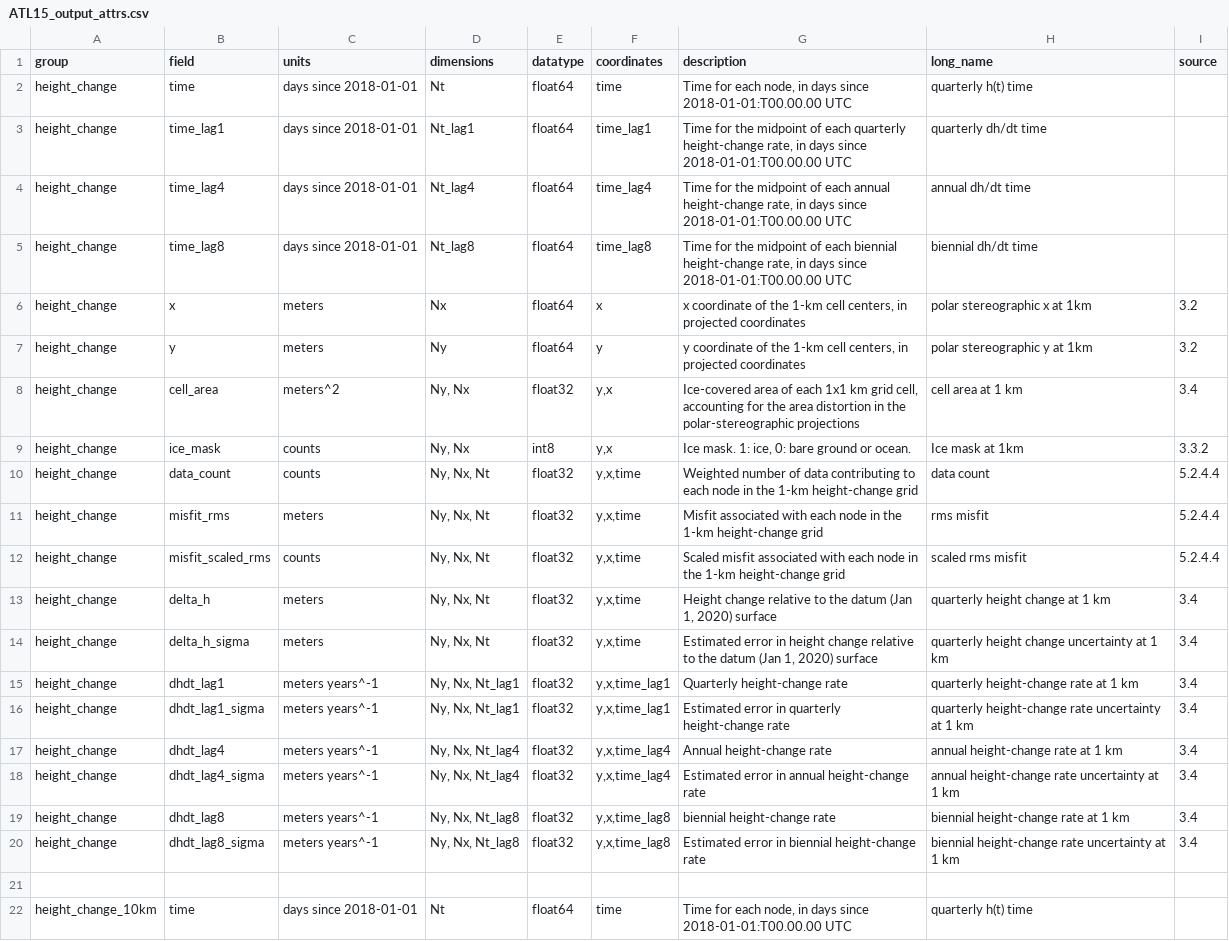
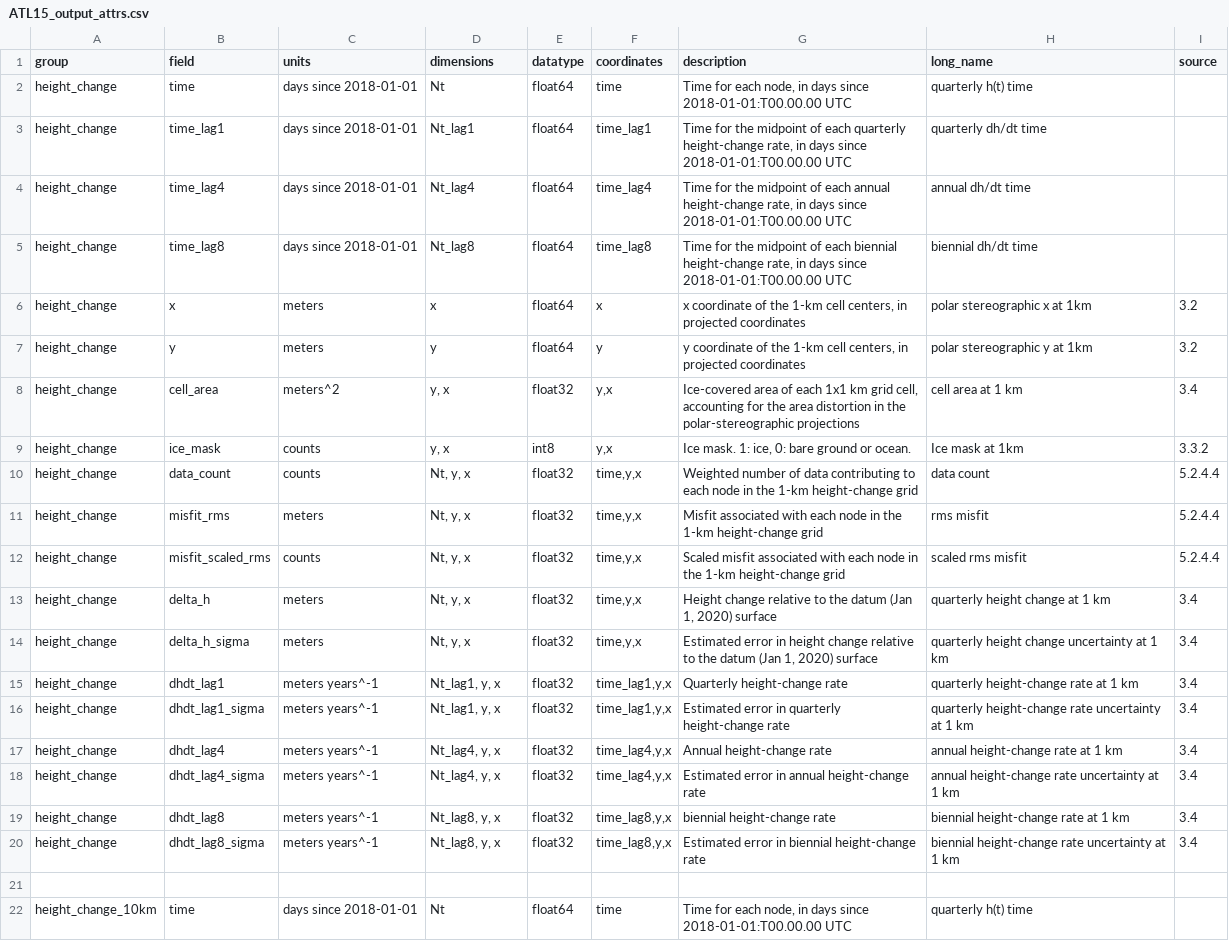
Before and after one commit to SmithB/surfaceChange, a CSV file: surfaceChange/resources/ATL15_output_attrs.csv, drawn as a sheet; only a part is shown; the diff covers the shown part only.

```diff
--- a/surfaceChange/resources/ATL15_output_attrs.csv
+++ b/surfaceChange/resources/ATL15_output_attrs.csv
@@ -5,17 +5,17 @@ height_change,time_lag4,days since 2018-01-01,Nt_lag4,float64,time_lag4,"Time fo
 height_change,time_lag8,days since 2018-01-01,Nt_lag8,float64,time_lag8,"Time for the midpoint of each biennial height-change rate, in days since 2018-01-01:T00.00.00 UTC",biennial dh/dt time,
-height_change,x,meters,Nx,float64,x,"x coordinate of the 1-km cell centers, in projected coordinates",polar stereographic x at 1km,3.2
-height_change,y,meters,Ny,float64,y,"y coordinate of the 1-km cell centers, in projected coordinates",polar stereographic y at 1km,3.2
-height_change,cell_area,meters^2,"Ny, Nx",float32,"y,x","Ice-covered area of each 1x1 km grid cell, accounting for the area distortion in the polar-stereographic projections",cell area at 1 km,3.4
-height_change,ice_mask,counts,"Ny, Nx",int8,"y,x","Ice mask. 1: ice, 0: bare ground or ocean.",Ice mask at 1km,3.3.2
-height_change,data_count,counts,"Ny, Nx, Nt",float32,"y,x,time",Weighted number of data contributing to each node in the 1-km height-change grid,data count ,5.2.4.4
-height_change,misfit_rms,meters,"Ny, Nx, Nt",float32,"y,x,time",Misfit associated with each node in the 1-km height-change grid,rms misfit ,5.2.4.4
-height_change,misfit_scaled_rms,counts,"Ny, Nx, Nt",float32,"y,x,time",Scaled misfit associated with each node in the 1-km height-change grid,scaled rms misfit,5.2.4.4
-height_change,delta_h,meters,"Ny, Nx, Nt",float32,"y,x,time","Height change relative to the datum (Jan 1, 2020) surface",quarterly height change  at 1 km,3.4
-height_change,delta_h_sigma,meters,"Ny, Nx, Nt",float32,"y,x,time","Estimated error in height change relative to the datum (Jan 1, 2020) surface",quarterly height change uncertainty at 1 km,3.4
-height_change,dhdt_lag1,meters years^-1,"Ny, Nx, Nt_lag1",float32,"y,x,time_lag1",Quarterly height-change rate,quarterly height-change rate at 1 km,3.4
-height_change,dhdt_lag1_sigma,meters years^-1,"Ny, Nx, Nt_lag1",float32,"y,x,time_lag1",Estimated error in quarterly height-change rate,quarterly height-change rate uncertainty at 1 km,3.4
-height_change,dhdt_lag4,meters years^-1,"Ny, Nx, Nt_lag4",float32,"y,x,time_lag4",Annual height-change rate,annual height-change rate at 1 km,3.4
-height_change,dhdt_lag4_sigma,meters years^-1,"Ny, Nx, Nt_lag4",float32,"y,x,time_lag4",Estimated error in annual height-change rate,annual height-change rate uncertainty at 1 km,3.4
-height_change,dhdt_lag8,meters years^-1,"Ny, Nx, Nt_lag8",float32,"y,x,time_lag8",biennial height-change rate,biennial height-change rate at 1 km,3.4
-height_change,dhdt_lag8_sigma,meters years^-1,"Ny, Nx, Nt_lag8",float32,"y,x,time_lag8",Estimated error in biennial height-change rate,biennial height-change rate uncertainty at 1 km,3.4
+height_change,x,meters,x,float64,x,"x coordinate of the 1-km cell centers, in projected coordinates",polar stereographic x at 1km,3.2
+height_change,y,meters,y,float64,y,"y coordinate of the 1-km cell centers, in projected coordinates",polar stereographic y at 1km,3.2
+height_change,cell_area,meters^2,"y, x",float32,"y,x","Ice-covered area of each 1x1 km grid cell, accounting for the area distortion in the polar-stereographic projections",cell area at 1 km,3.4
+height_change,ice_mask,counts,"y, x",int8,"y,x","Ice mask. 1: ice, 0: bare ground or ocean.",Ice mask at 1km,3.3.2
+height_change,data_count,counts,"Nt, y, x",float32,"time,y,x",Weighted number of data contributing to each node in the 1-km height-change grid,data count ,5.2.4.4
+height_change,misfit_rms,meters,"Nt, y, x",float32,"time,y,x",Misfit associated with each node in the 1-km height-change grid,rms misfit ,5.2.4.4
+height_change,misfit_scaled_rms,counts,"Nt, y, x",float32,"time,y,x",Scaled misfit associated with each node in the 1-km height-change grid,scaled rms misfit,5.2.4.4
+height_change,delta_h,meters,"Nt, y, x",float32,"time,y,x","Height change relative to the datum (Jan 1, 2020) surface",quarterly height change  at 1 km,3.4
+height_change,delta_h_sigma,meters,"Nt, y, x",float32,"time,y,x","Estimated error in height change relative to the datum (Jan 1, 2020) surface",quarterly height change uncertainty at 1 km,3.4
+height_change,dhdt_lag1,meters years^-1,"Nt_lag1, y, x",float32,"time_lag1,y,x",Quarterly height-change rate,quarterly height-change rate at 1 km,3.4
+height_change,dhdt_lag1_sigma,meters years^-1,"Nt_lag1, y, x",float32,"time_lag1,y,x",Estimated error in quarterly height-change rate,quarterly height-change rate uncertainty at 1 km,3.4
+height_change,dhdt_lag4,meters years^-1,"Nt_lag4, y, x",float32,"time_lag4,y,x",Annual height-change rate,annual height-change rate at 1 km,3.4
+height_change,dhdt_lag4_sigma,meters years^-1,"Nt_lag4, y, x",float32,"time_lag4,y,x",Estimated error in annual height-change rate,annual height-change rate uncertainty at 1 km,3.4
+height_change,dhdt_lag8,meters years^-1,"Nt_lag8, y, x",float32,"time_lag8,y,x",biennial height-change rate,biennial height-change rate at 1 km,3.4
+height_change,dhdt_lag8_sigma,meters years^-1,"Nt_lag8, y, x",float32,"time_lag8,y,x",Estimated error in biennial height-change rate,biennial height-change rate uncertainty at 1 km,3.4
 ,,,,,,,,
```
Also changed, not shown: 57 edited cells elsewhere in this file, surfaceChange/resources/ATL14_output_attrs.csv, 2 other files.
